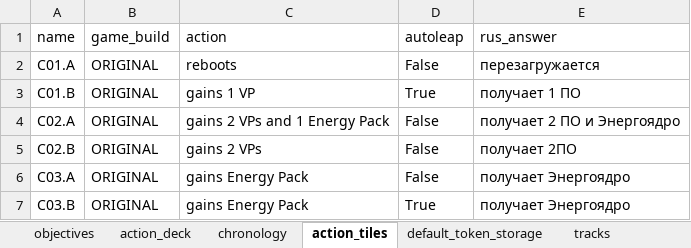
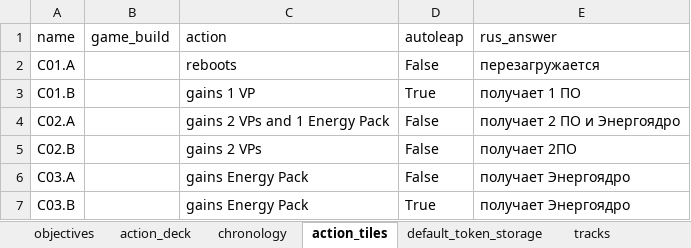
Before and after one commit to EgorVjalkov/Chronossus, an Excel workbook: chronossus/chronossus_action_board.xlsx, sheet action_tiles, drawn as a sheet; values as stored, in another font and other column widths than the file's, no borders; the diff names each change by its address in the sheet, - before the commit and + after, or states it on an @@ line.

```diff
--- a/chronossus/chronossus_action_board.xlsx (sheet action_tiles)
+++ b/chronossus/chronossus_action_board.xlsx (sheet action_tiles)
-B2:B7 (game_build): ORIGINAL
+B2:B7 (game_build): (empty)
```
Also changed, not shown: sheet objectives, 8 other files.
